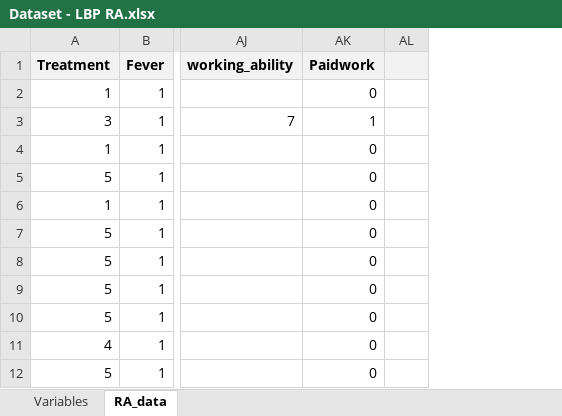
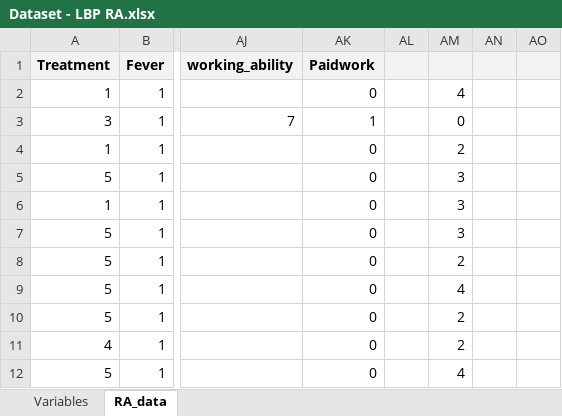
Before and after one commit to WALEX2000/DataScience-Project, an Excel workbook: data/Dataset - LBP RA.xlsx, sheet RA_data, drawn as a sheet; only a part is shown, gaps mark what is left out; values as stored, in another font and other column widths than the file's, no borders; the diff names each change by its address in the sheet, - before the commit and + after, or states it on an @@ line.

Commit message:
explored connection between missing data

```diff
--- a/data/Dataset - LBP RA.xlsx (sheet RA_data)
+++ b/data/Dataset - LBP RA.xlsx (sheet RA_data)
+column AM, rows 2-12: 4 | 0 | 2 | 3 | 3 | 3 | 2 | 4 | 2 | 2 | 4
+column AN, empty
+column AO, empty
```
Also changed, not shown: 2 other files.
